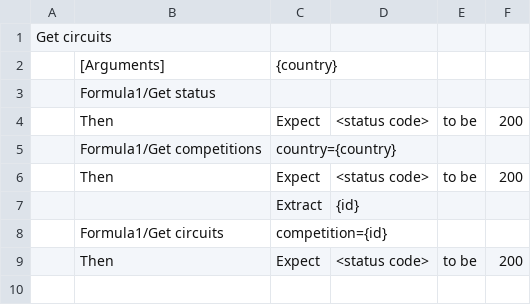
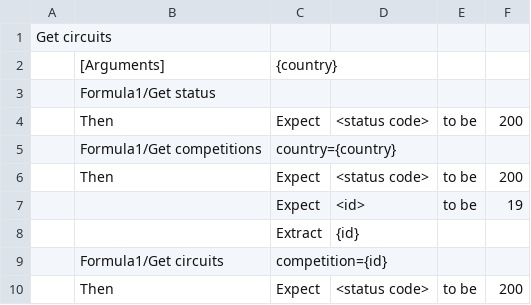
Before and after one commit to aL4ix/PleasantTest, a CSV file: modules/Formula1API.csv, drawn as a sheet; the diff names each change by its address in the sheet, - before the commit and + after, or states it on an @@ line.

```diff
--- a/modules/Formula1API.csv
+++ b/modules/Formula1API.csv
+row 7:  |  | Expect | <id> | to be | 19
```
Also changed, not shown: 2 other files.
